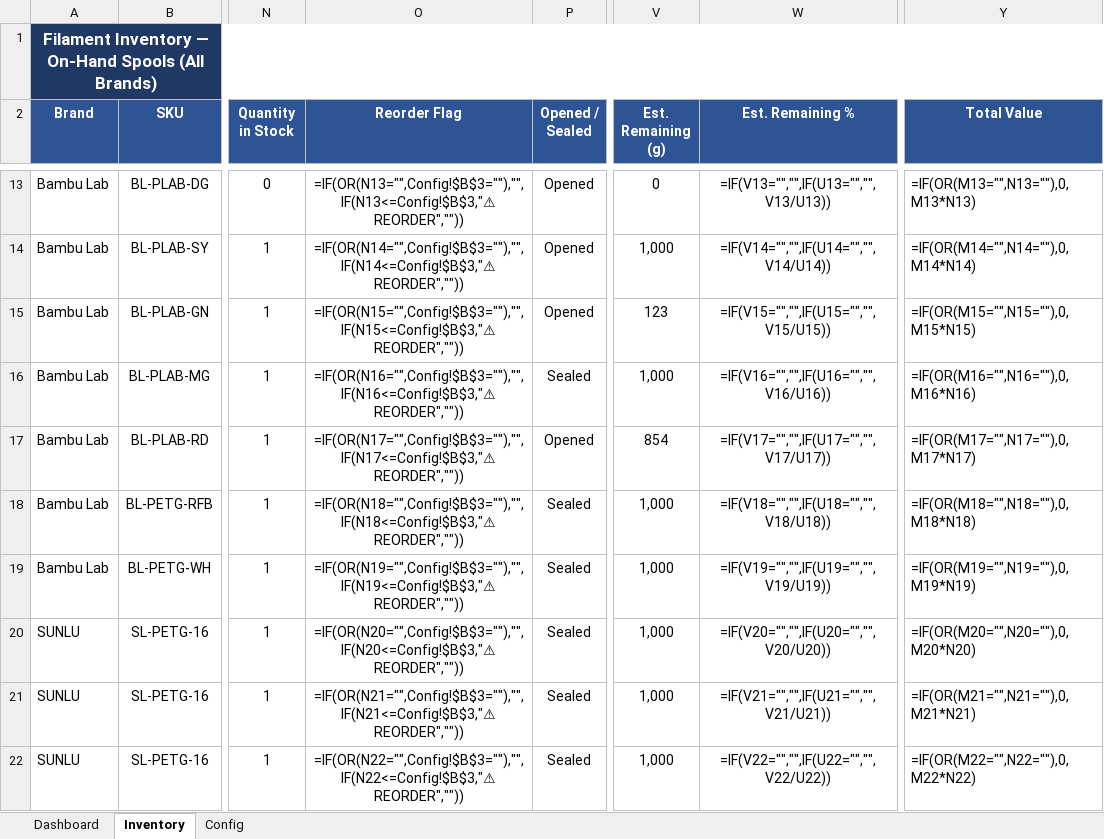
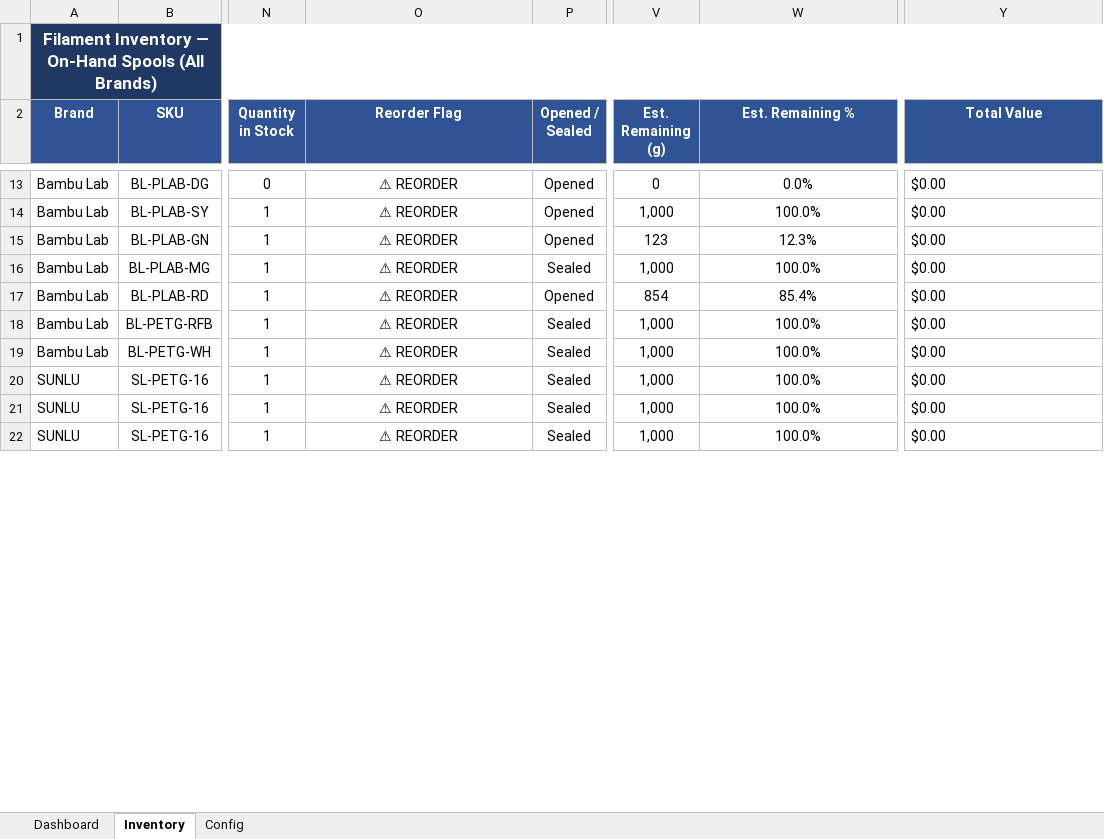
Before and after one commit to Halo-2-msft/Unified-Filament-Database, an Excel workbook: Filament_Inventory_v6.xlsx, sheet Inventory, drawn as a sheet; only a part is shown, gaps mark what is left out; values as stored, in another font and other column widths than the file's, no borders; formulas without a stored value are shown as written; conditional formats not drawn; the diff covers the shown part only; the diff names each change by its address in the sheet, - before the commit and + after, or states it on an @@ line.

```diff
--- a/Filament_Inventory_v6.xlsx (sheet Inventory)
+++ b/Filament_Inventory_v6.xlsx (sheet Inventory)
-O13 (Reorder Flag): =IF(OR(N13="",Config!$B$3=""),"",IF(N13<=Config!$B$3,"⚠ REORDER",""))
+O13 (Reorder Flag): ⚠ REORDER
-W13 (Est. Remaining %): =IF(V13="","",IF(U13="","",V13/U13))
+W13 (Est. Remaining %): 0.0%
-Y13 (Total Value): =IF(OR(M13="",N13=""),0,M13*N13)
+Y13 (Total Value): $0.00
-O14 (Reorder Flag): =IF(OR(N14="",Config!$B$3=""),"",IF(N14<=Config!$B$3,"⚠ REORDER",""))
+O14 (Reorder Flag): ⚠ REORDER
-W14 (Est. Remaining %): =IF(V14="","",IF(U14="","",V14/U14))
+W14 (Est. Remaining %): 100.0%
-Y14 (Total Value): =IF(OR(M14="",N14=""),0,M14*N14)
+Y14 (Total Value): $0.00
-O15 (Reorder Flag): =IF(OR(N15="",Config!$B$3=""),"",IF(N15<=Config!$B$3,"⚠ REORDER",""))
+O15 (Reorder Flag): ⚠ REORDER
-W15 (Est. Remaining %): =IF(V15="","",IF(U15="","",V15/U15))
+W15 (Est. Remaining %): 12.3%
-Y15 (Total Value): =IF(OR(M15="",N15=""),0,M15*N15)
+Y15 (Total Value): $0.00
-O16 (Reorder Flag): =IF(OR(N16="",Config!$B$3=""),"",IF(N16<=Config!$B$3,"⚠ REORDER",""))
+O16 (Reorder Flag): ⚠ REORDER
-W16 (Est. Remaining %): =IF(V16="","",IF(U16="","",V16/U16))
+W16 (Est. Remaining %): 100.0%
-Y16 (Total Value): =IF(OR(M16="",N16=""),0,M16*N16)
+Y16 (Total Value): $0.00
-O17 (Reorder Flag): =IF(OR(N17="",Config!$B$3=""),"",IF(N17<=Config!$B$3,"⚠ REORDER",""))
+O17 (Reorder Flag): ⚠ REORDER
-W17 (Est. Remaining %): =IF(V17="","",IF(U17="","",V17/U17))
+W17 (Est. Remaining %): 85.4%
-Y17 (Total Value): =IF(OR(M17="",N17=""),0,M17*N17)
+Y17 (Total Value): $0.00
-O18 (Reorder Flag): =IF(OR(N18="",Config!$B$3=""),"",IF(N18<=Config!$B$3,"⚠ REORDER",""))
+O18 (Reorder Flag): ⚠ REORDER
-W18 (Est. Remaining %): =IF(V18="","",IF(U18="","",V18/U18))
+W18 (Est. Remaining %): 100.0%
-Y18 (Total Value): =IF(OR(M18="",N18=""),0,M18*N18)
+Y18 (Total Value): $0.00
-O19 (Reorder Flag): =IF(OR(N19="",Config!$B$3=""),"",IF(N19<=Config!$B$3,"⚠ REORDER",""))
+O19 (Reorder Flag): ⚠ REORDER
-W19 (Est. Remaining %): =IF(V19="","",IF(U19="","",V19/U19))
+W19 (Est. Remaining %): 100.0%
-Y19 (Total Value): =IF(OR(M19="",N19=""),0,M19*N19)
+Y19 (Total Value): $0.00
-O20 (Reorder Flag): =IF(OR(N20="",Config!$B$3=""),"",IF(N20<=Config!$B$3,"⚠ REORDER",""))
+O20 (Reorder Flag): ⚠ REORDER
-W20 (Est. Remaining %): =IF(V20="","",IF(U20="","",V20/U20))
+W20 (Est. Remaining %): 100.0%
-Y20 (Total Value): =IF(OR(M20="",N20=""),0,M20*N20)
+Y20 (Total Value): $0.00
-O21 (Reorder Flag): =IF(OR(N21="",Config!$B$3=""),"",IF(N21<=Config!$B$3,"⚠ REORDER",""))
+O21 (Reorder Flag): ⚠ REORDER
-W21 (Est. Remaining %): =IF(V21="","",IF(U21="","",V21/U21))
+W21 (Est. Remaining %): 100.0%
-Y21 (Total Value): =IF(OR(M21="",N21=""),0,M21*N21)
+Y21 (Total Value): $0.00
-O22 (Reorder Flag): =IF(OR(N22="",Config!$B$3=""),"",IF(N22<=Config!$B$3,"⚠ REORDER",""))
+O22 (Reorder Flag): ⚠ REORDER
-W22 (Est. Remaining %): =IF(V22="","",IF(U22="","",V22/U22))
+W22 (Est. Remaining %): 100.0%
-Y22 (Total Value): =IF(OR(M22="",N22=""),0,M22*N22)
+Y22 (Total Value): $0.00
```
Also changed, not shown: other rows of this sheet, sheet Dashboard.
